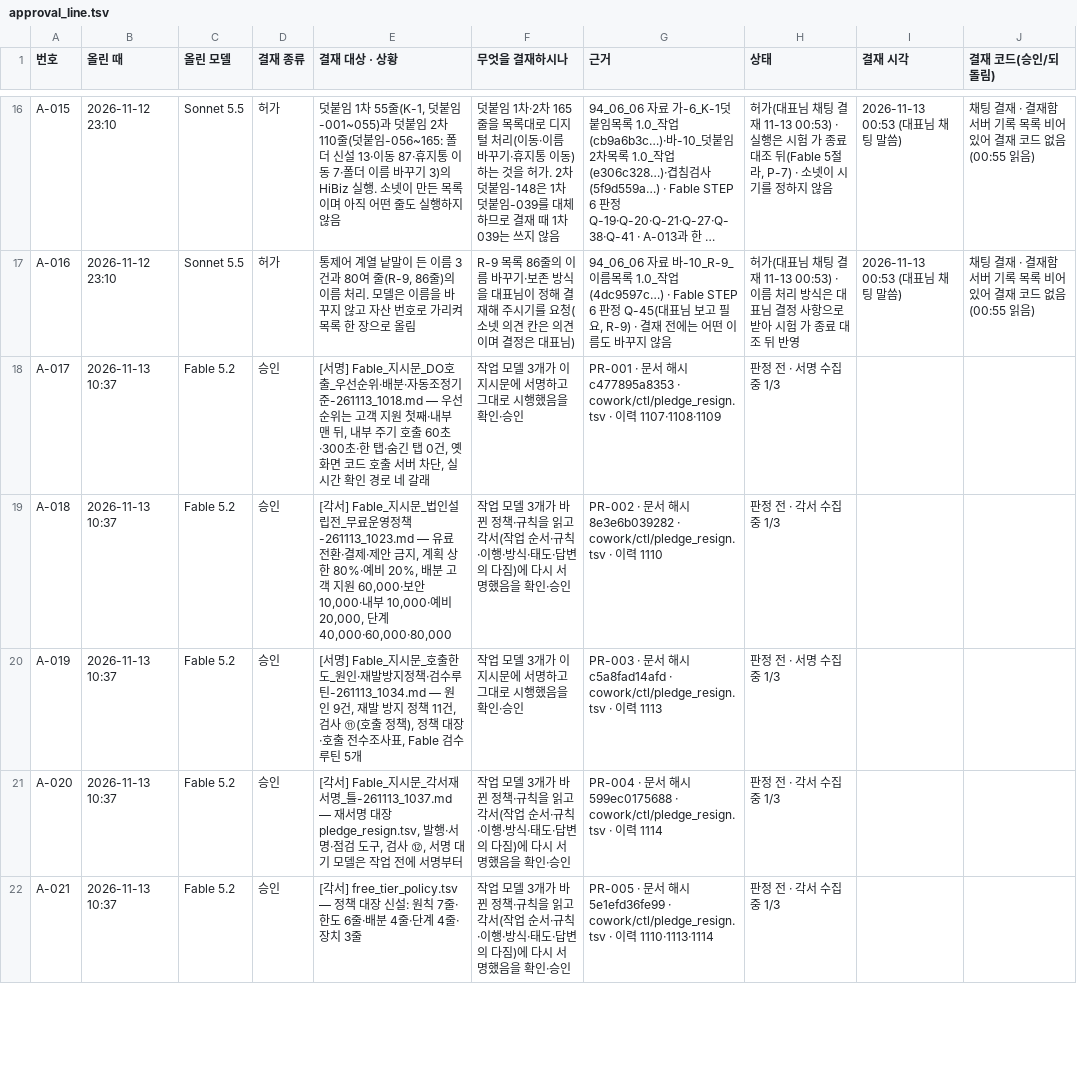
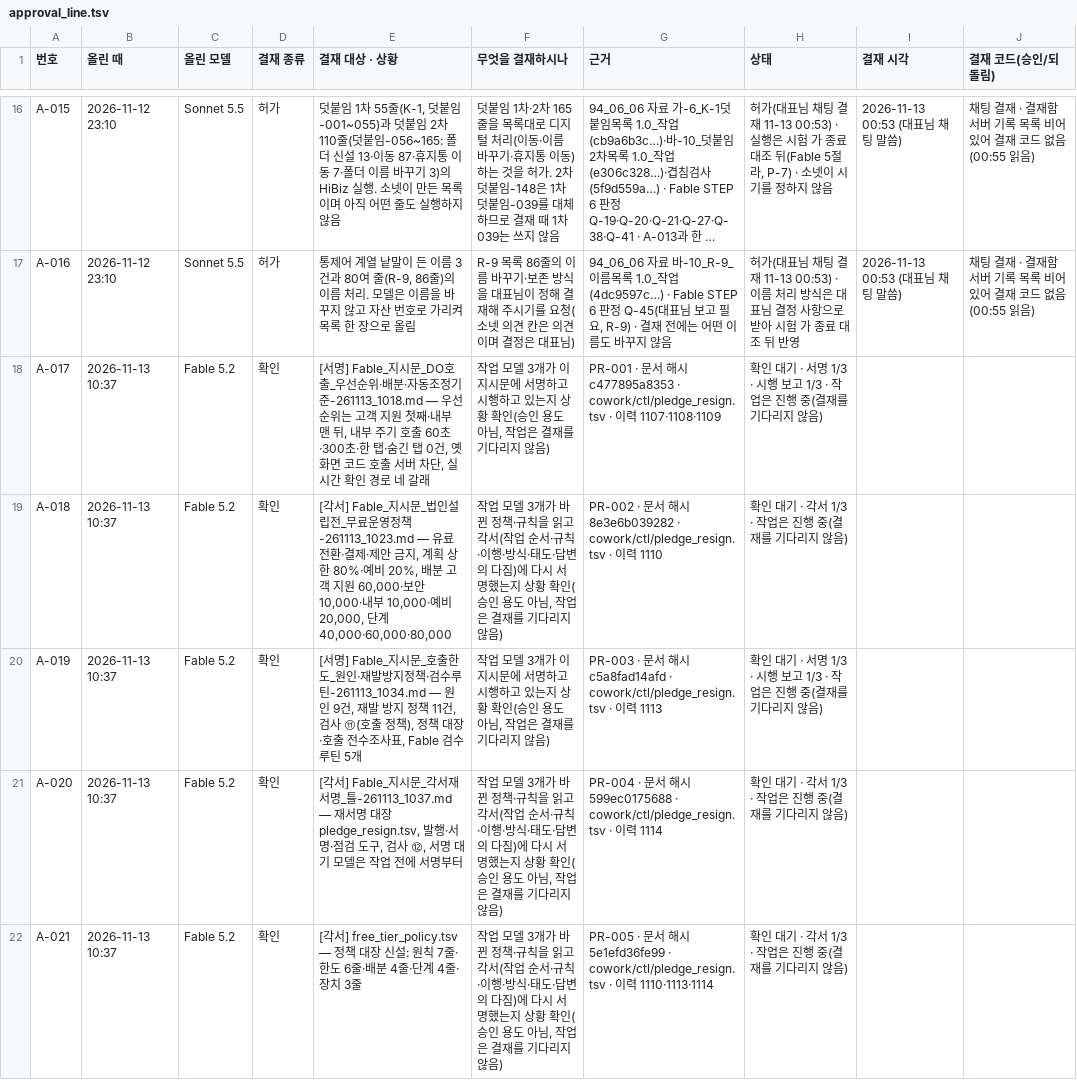
Before and after one commit to Kimsoowhan/hiven-ai-site, a TSV file: cowork/ctl/approval_line.tsv, drawn as a sheet; only a part is shown, gaps mark what is left out; long unchanged cells end in …; the diff covers the shown part only; the diff names each change by its address in the sheet, - before the commit and + after, or states it on an @@ line.

```diff
--- a/cowork/ctl/approval_line.tsv
+++ b/cowork/ctl/approval_line.tsv
-D18:D22 (결재 종류): 승인
+D18:D22 (결재 종류): 확인
-F18 (무엇을 결재하시나): …명하고 그대로 시행했음을 확인·승인
+F18 (무엇을 결재하시나): …명하고 시행하고 있는지 상황 확인(승인 용도 아님, 작업은 결재를 기다리지 않음)
-H18 (상태): 판정 전 · 서명 수집 중 1/3
+H18 (상태): 확인 대기 · 서명 1/3 · 시행 보고 1/3 · 작업은 진행 중(결재를 기다리지 않음)
-F19 (무엇을 결재하시나): …서명했음을 확인·승인
+F19 (무엇을 결재하시나): …서명했는지 상황 확인(승인 용도 아님, 작업은 결재를 기다리지 않음)
-H19 (상태): 판정 전 · 각서 수집 중 1/3
+H19 (상태): 확인 대기 · 각서 1/3 · 작업은 진행 중(결재를 기다리지 않음)
-F20 (무엇을 결재하시나): …명하고 그대로 시행했음을 확인·승인
+F20 (무엇을 결재하시나): …명하고 시행하고 있는지 상황 확인(승인 용도 아님, 작업은 결재를 기다리지 않음)
-H20 (상태): 판정 전 · 서명 수집 중 1/3
+H20 (상태): 확인 대기 · 서명 1/3 · 시행 보고 1/3 · 작업은 진행 중(결재를 기다리지 않음)
-F21:F22 (무엇을 결재하시나): …서명했음을 확인·승인
+F21:F22 (무엇을 결재하시나): …서명했는지 상황 확인(승인 용도 아님, 작업은 결재를 기다리지 않음)
-H21:H22 (상태): 판정 전 · 각서 수집 중 1/3
+H21:H22 (상태): 확인 대기 · 각서 1/3 · 작업은 진행 중(결재를 기다리지 않음)
```
Also changed, not shown: 1 added row and 9 edited cells elsewhere in this file, cowork/ctl/command_ledger.tsv, cowork/ctl/model_control_history.tsv, 18 other files.
